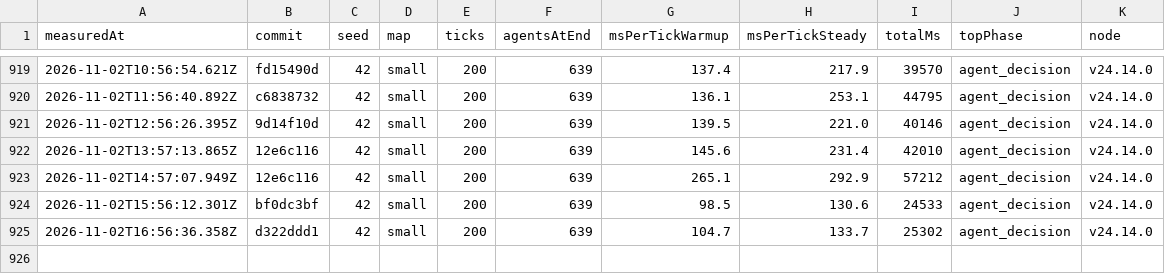
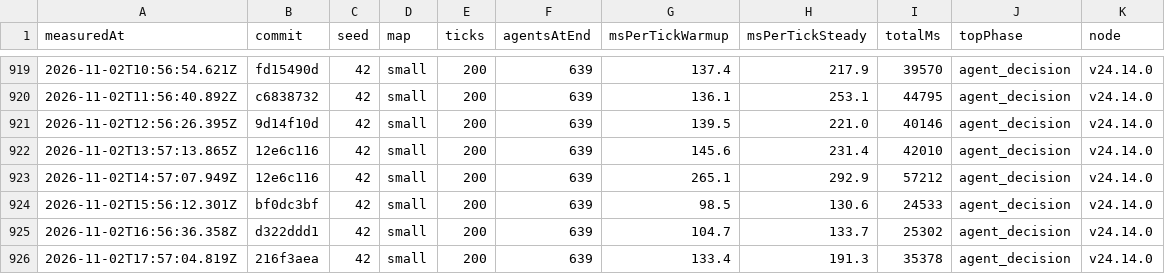
Before and after one commit to christianspliid-ui/threadbare, a TSV file: Docs/ops/tick-cost-trend.tsv, drawn as a sheet; only a part is shown, gaps mark what is left out.

```diff
--- a/Docs/ops/tick-cost-trend.tsv
+++ b/Docs/ops/tick-cost-trend.tsv
@@ -925 +925,2 @@ measuredAt	commit	seed	map	ticks	agentsAtEnd	msPerTickWarmup	msPerTickSteady	tot
 2026-11-02T16:56:36.358Z	d322ddd1	42	small	200	639	104.7	133.7	25302	agent_decision	v24.14.0
+2026-11-02T17:57:04.819Z	216f3aea	42	small	200	639	133.4	191.3	35378	agent_decision	v24.14.0
```
Also changed, not shown: 2 other files.
